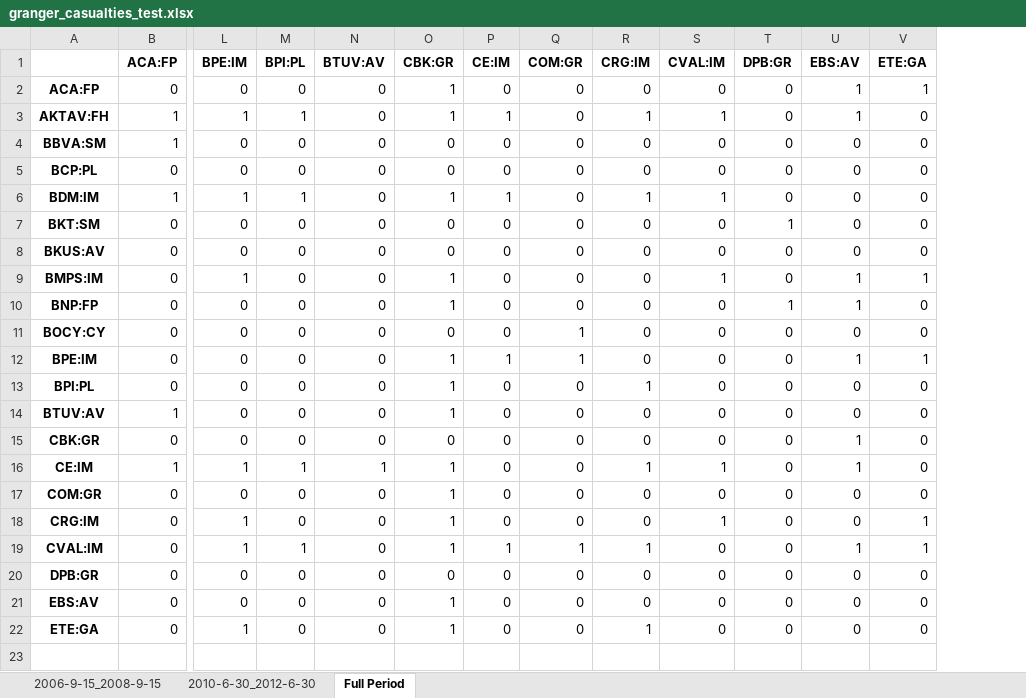
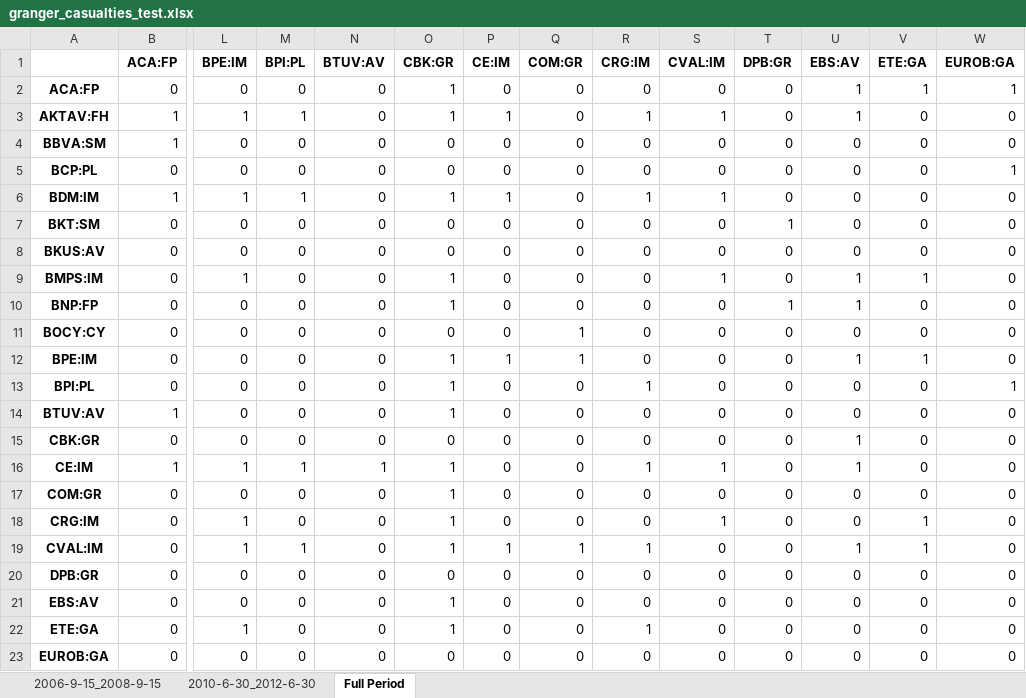
Before and after one commit to LeoCo/systemic_risk_measures, an Excel workbook: Output/granger_casualties_test.xlsx, sheet Full Period, drawn as a sheet; only a part is shown, gaps mark what is left out; values as stored, in another font and other column widths than the file's, no borders; rows hold the shown columns only; the diff names each change by its address in the sheet, - before the commit and + after, or states it on an @@ line.

```diff
--- a/Output/granger_casualties_test.xlsx (sheet Full Period)
+++ b/Output/granger_casualties_test.xlsx (sheet Full Period)
+column W (EUROB:GA), rows 2-22: 1 | 0 | 0 | 1 | 0 | 0 | 0 | 0 | 0 | 0 | 0 | 1 | 0 | 0 | 0 | 0 | 0 | 0 | 0 | 0 | 0
+row 23: EUROB:GA | 0 | 0 | 0 | 0 | 0 | 0 | 0 | 0 | 0 | 0 | 0 | 0 | 0
```
Also changed, not shown: sheet 2006-9-15_2008-9-15, sheet 2010-6-30_2012-6-30, 3 other files.
